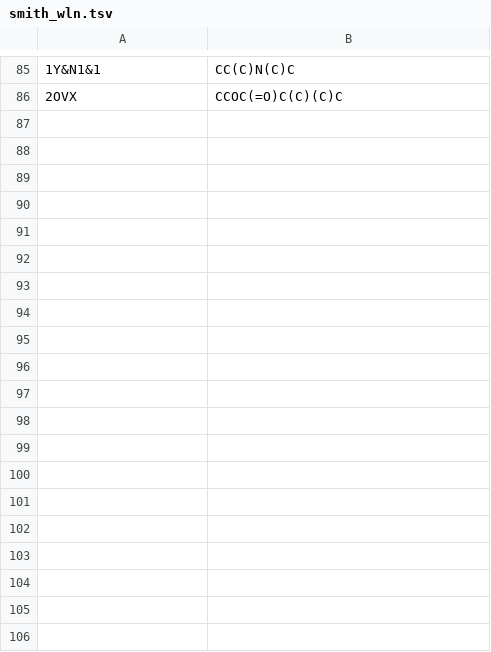
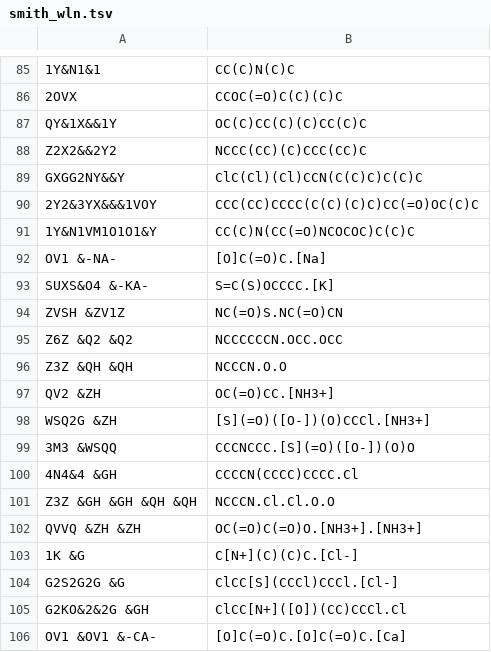
Before and after one commit to Mblakey/wiswesser, a TSV file: data/smith_wln.tsv, drawn as a sheet; only a part is shown, gaps mark what is left out; the diff covers the shown part only; the diff names each change by its address in the sheet, - before the commit and + after, or states it on an @@ line.

```diff
--- a/data/smith_wln.tsv
+++ b/data/smith_wln.tsv
+row 87: QY&1X&&1Y | OC(C)CC(C)(C)CC(C)C
+row 88: Z2X2&&2Y2 | NCCC(CC)(C)CCC(CC)C
+row 89: GXGG2NY&&Y | ClC(Cl)(Cl)CCN(C(C)C)C(C)C
+row 90: 2Y2&3YX&&&1VOY | CCC(CC)CCCC(C(C)(C)C)CC(=O)OC(C)C
+row 91: 1Y&N1VM1O1O1&Y | CC(C)N(CC(=O)NCOCOC)C(C)C
+row 92: OV1 &-NA- | [O]C(=O)C.[Na]
+row 93: SUXS&O4 &-KA- | S=C(S)OCCCC.[K]
+row 94: ZVSH &ZV1Z | NC(=O)S.NC(=O)CN
+row 95: Z6Z &Q2 &Q2 | NCCCCCCN.OCC.OCC
+row 96: Z3Z &QH &QH | NCCCN.O.O
+row 97: QV2 &ZH | OC(=O)CC.[NH3+]
+row 98: WSQ2G &ZH | [S](=O)([O-])(O)CCCl.[NH3+]
+row 99: 3M3 &WSQQ | CCCNCCC.[S](=O)([O-])(O)O
+row 100: 4N4&4 &GH | CCCCN(CCCC)CCCC.Cl
+row 101: Z3Z &GH &GH &QH &QH | NCCCN.Cl.Cl.O.O
+row 102: QVVQ &ZH &ZH | OC(=O)C(=O)O.[NH3+].[NH3+]
+row 103: 1K &G | C[N+](C)(C)C.[Cl-]
+row 104: G2S2G2G &G | ClCC[S](CCCl)CCCl.[Cl-]
+row 105: G2KO&2&2G &GH | ClCC[N+]([O])(CC)CCCl.Cl
+row 106: OV1 &OV1 &-CA- | [O]C(=O)C.[O]C(=O)C.[Ca]
```
Also changed, not shown: 52 added rows elsewhere in this file, 2 other files.
